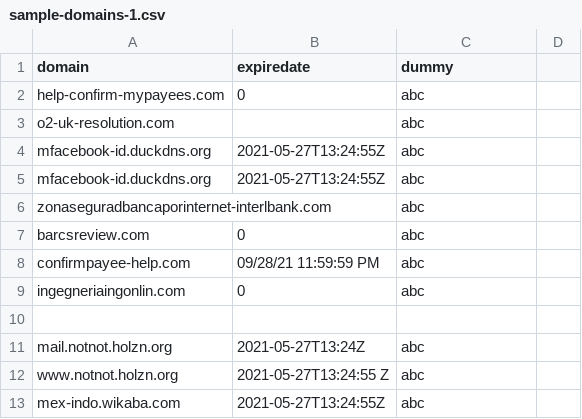
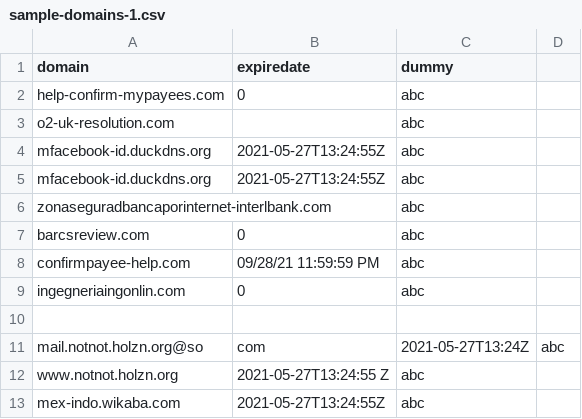
Before and after one commit to NavyaDeepika-Garakapati/python, a CSV file: drive/new drive/sample-domains-1.csv, drawn as a sheet.

Commit message:
Update sample-domains-1.csv

```diff
--- a/drive/new drive/sample-domains-1.csv
+++ b/drive/new drive/sample-domains-1.csv
@@ -10,3 +10,3 @@ ingegneriaingonlin.com,0,abc
 
-mail.notnot.holzn.org,2021-05-27T13:24Z,abc
+mail.notnot.holzn.org@so,com,2021-05-27T13:24Z,abc
 www.notnot.holzn.org,2021-05-27T13:24:55 Z,abc
```
